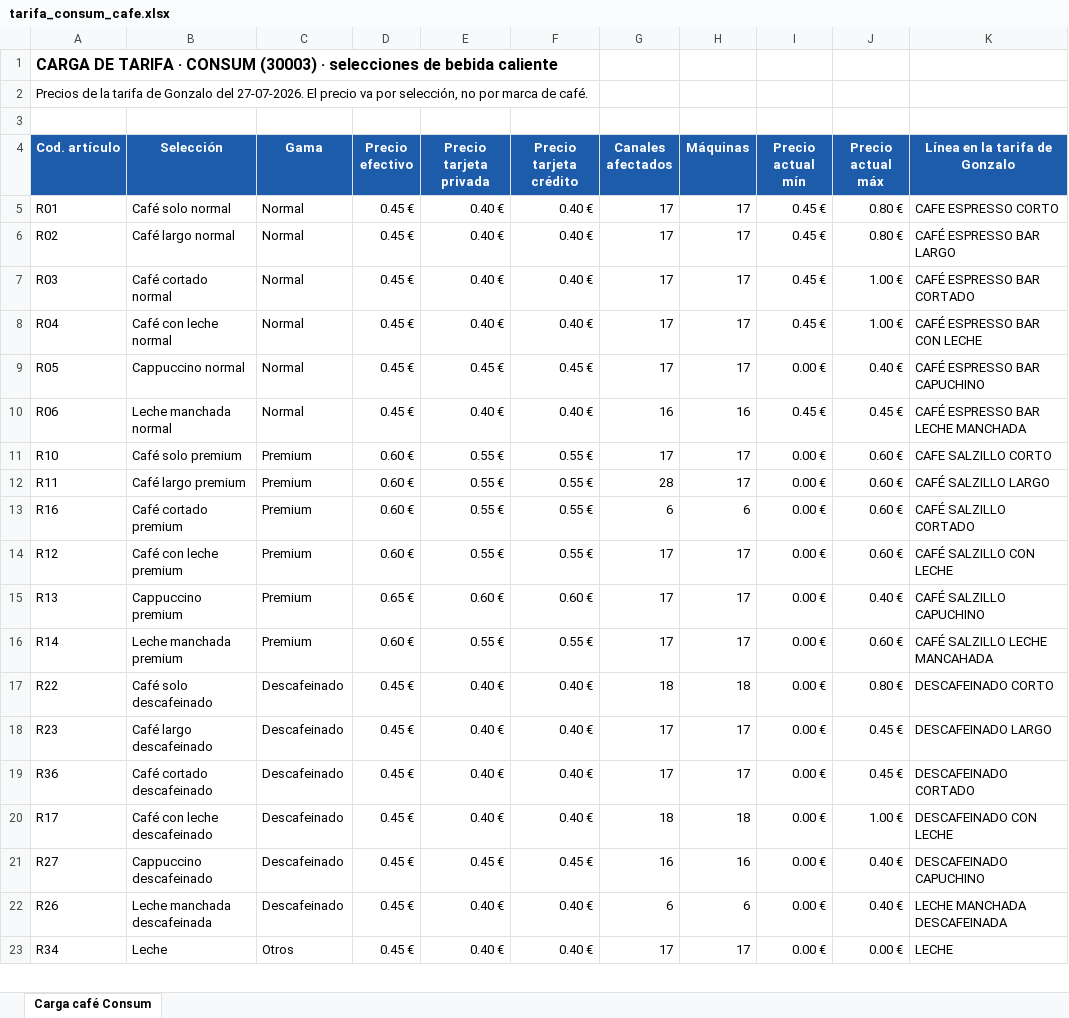
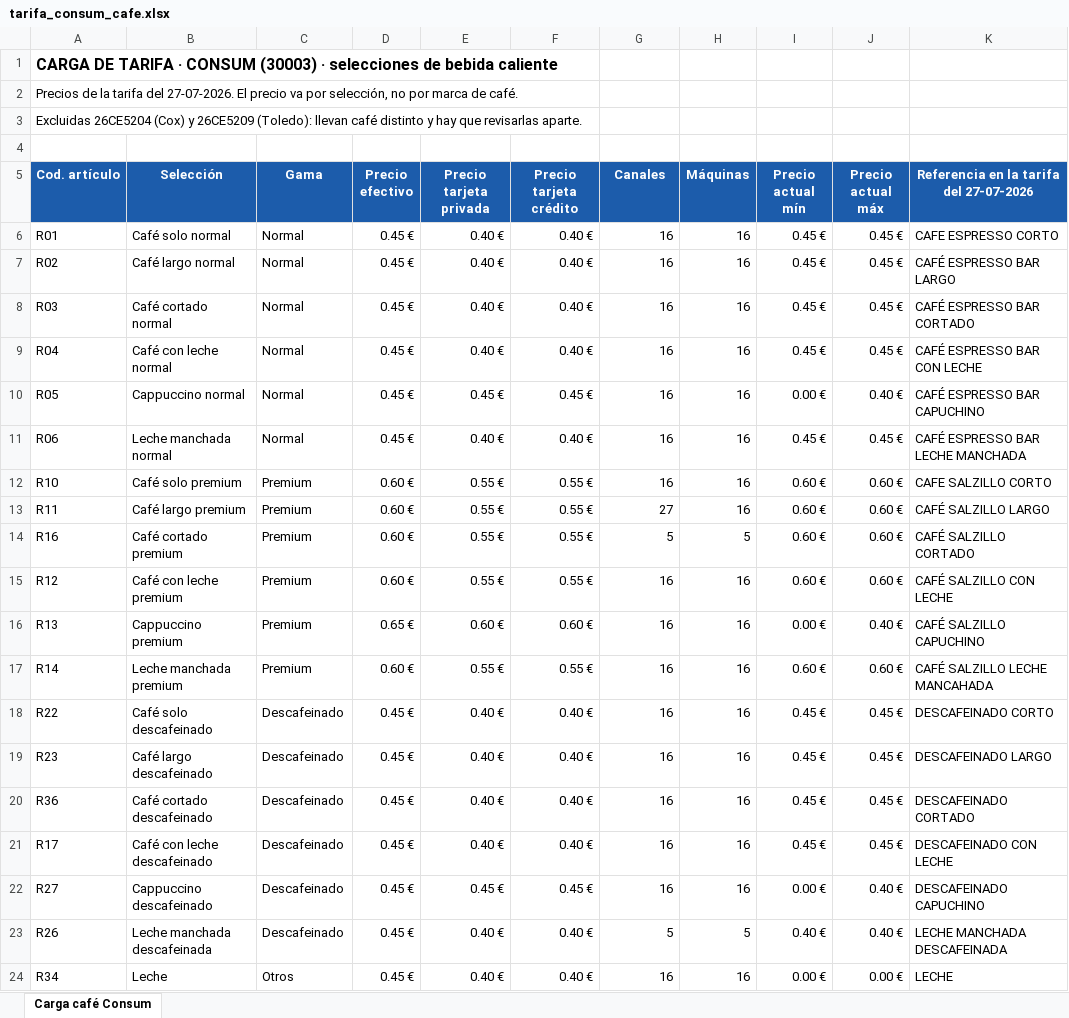
Before and after one commit to gabriello83/flightdeck, an Excel workbook: carga/tarifa_consum_cafe.xlsx, sheet Carga café Consum, drawn as a sheet; only a part is shown; values as stored, in another font and other column widths than the file's, no borders; addresses are those after the commit; the diff covers the shown part only; the diff names each change by its address in the sheet, - before the commit and + after, or states it on an @@ line.

```diff
--- a/carga/tarifa_consum_cafe.xlsx (sheet Carga café Consum)
+++ b/carga/tarifa_consum_cafe.xlsx (sheet Carga café Consum)
-A2 (Cod. artículo): …la tarifa de Gonzalo del 27-07-2026.…
+A2 (Cod. artículo): …la tarifa del 27-07-2026.…
+row 3: Excluidas 26CE5204 (Cox) y 26CE5209 (Toledo): llevan café distinto y hay que revisarlas aparte.
-G5: Canales afectados
+G5: Canales
-K5: Línea en la tarifa de Gonzalo
+K5: Referencia en la tarifa del 27-07-2026
-G6:G10 (Canales): 17
+G6:G10 (Canales): 16
-H6:H10 (Máquinas): 17
+H6:H10 (Máquinas): 16
-J6:J7 (Precio actual máx): 0.80 €
+J6:J7 (Precio actual máx): 0.45 €
-J8:J9 (Precio actual máx): 1.00 €
+J8:J9 (Precio actual máx): 0.45 €
-G12 (Canales): 17
+G12 (Canales): 16
-H12:H13 (Máquinas): 17
+H12:H13 (Máquinas): 16
-I12:I15 (Precio actual mín): 0.00 €
+I12:I15 (Precio actual mín): 0.60 €
-G13 (Canales): 28
+G13 (Canales): 27
-G14 (Canales): 6
+G14 (Canales): 5
-H14 (Máquinas): 6
+H14 (Máquinas): 5
-G15:G17 (Canales): 17
+G15:G17 (Canales): 16
-H15:H17 (Máquinas): 17
+H15:H17 (Máquinas): 16
-I17 (Precio actual mín): 0.00 €
+I17 (Precio actual mín): 0.60 €
-G18 (Canales): 18
+G18 (Canales): 16
-H18 (Máquinas): 18
+H18 (Máquinas): 16
-I18:I21 (Precio actual mín): 0.00 €
+I18:I21 (Precio actual mín): 0.45 €
-J18 (Precio actual máx): 0.80 €
+J18 (Precio actual máx): 0.45 €
-G19:G20 (Canales): 17
+G19:G20 (Canales): 16
-H19:H20 (Máquinas): 17
+H19:H20 (Máquinas): 16
-G21 (Canales): 18
+G21 (Canales): 16
-H21 (Máquinas): 18
+H21 (Máquinas): 16
-J21 (Precio actual máx): 1.00 €
+J21 (Precio actual máx): 0.45 €
-G23 (Canales): 6
+G23 (Canales): 5
-H23 (Máquinas): 6
+H23 (Máquinas): 5
-I23 (Precio actual mín): 0.00 €
+I23 (Precio actual mín): 0.40 €
-G24 (Canales): 17
+G24 (Canales): 16
-H24 (Máquinas): 17
+H24 (Máquinas): 16
```
Also changed, not shown: 2 added rows, 2 removed rows and 11 edited cells elsewhere in this sheet.
